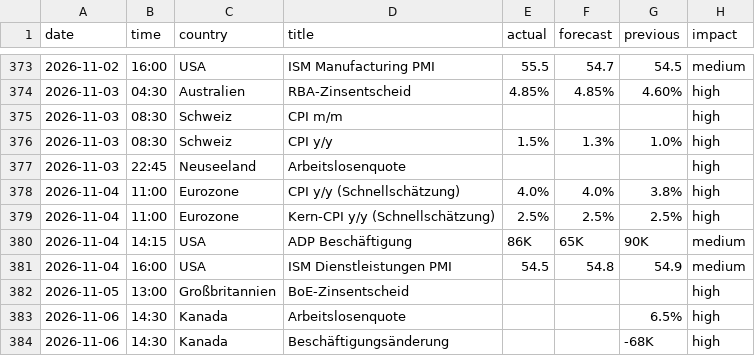
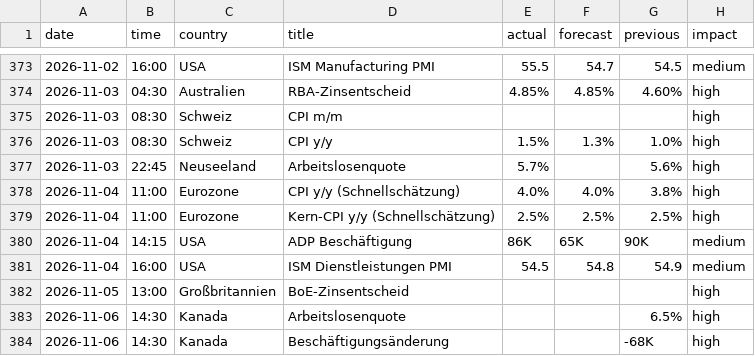
Before and after one commit to michelbrueck25-eng/journal-daten, a CSV file: wirtschaft.csv, drawn as a sheet; only a part is shown, gaps mark what is left out.

```diff
--- a/wirtschaft.csv
+++ b/wirtschaft.csv
@@ -376,3 +376,3 @@ date,time,country,title,actual,forecast,previous,impact
 2026-11-03,08:30,Schweiz,CPI y/y,1.5%,1.3%,1.0%,high
-2026-11-03,22:45,Neuseeland,Arbeitslosenquote,,,,high
+2026-11-03,22:45,Neuseeland,Arbeitslosenquote,5.7%,,5.6%,high
 2026-11-04,11:00,Eurozone,CPI y/y (Schnellschätzung),4.0%,4.0%,3.8%,high
```
Also changed, not shown: lage.csv, 4 other files.
